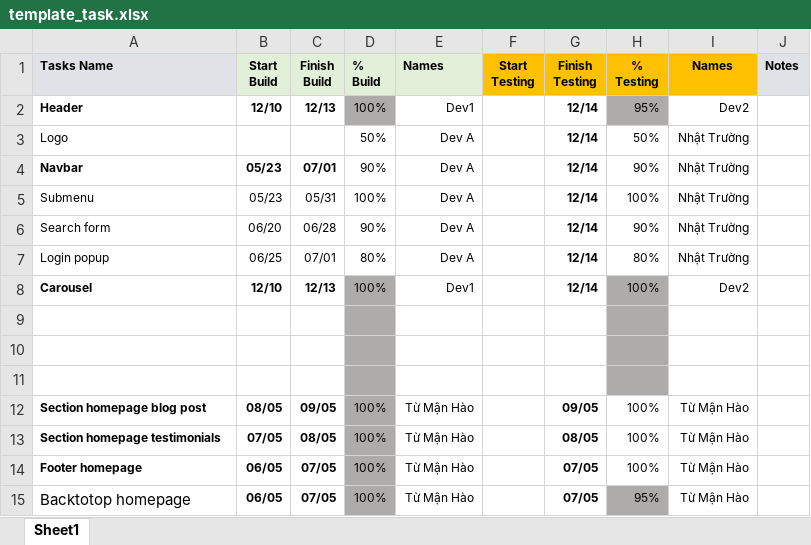
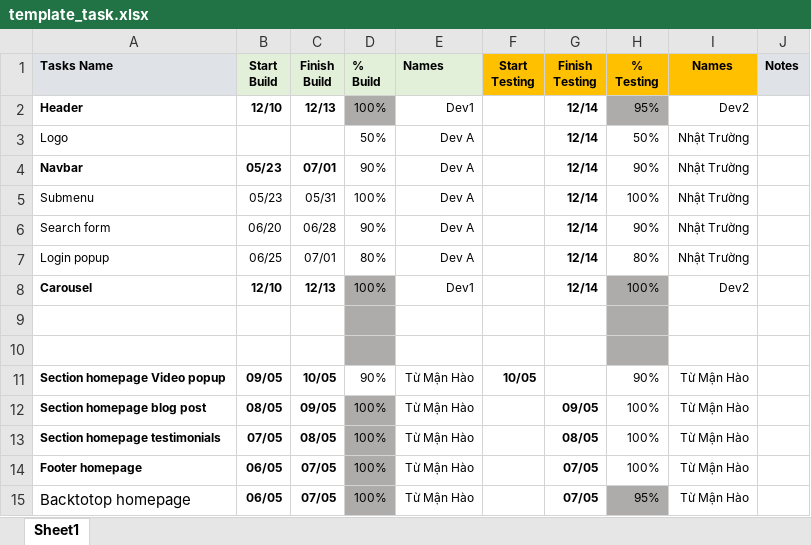
Before and after one commit to Tu-Hao/BC69-Diner-Project, an Excel workbook: Phân chia công việc/template_task.xlsx, sheet Sheet1, drawn as a sheet; values as stored, in another font and other column widths than the file's, no borders; conditional formats not drawn; the diff names each change by its address in the sheet, - before the commit and + after, or states it on an @@ line.

Commit message:
Đã add code cho section video popup, đang bị lỗi chưa play video đc, đã fix nút back to top

```diff
--- a/Phân chia công việc/template_task.xlsx (sheet Sheet1)
+++ b/Phân chia công việc/template_task.xlsx (sheet Sheet1)
-row 11: (empty)
+row 11: Section homepage Video popup | 09/05 | 10/05 | 90% | Từ Mận Hào | 10/05 |  | 90% | Từ Mận Hào
-D11 fill: #AEABAB
+D11 fill: none
-H11 fill: #AEABAB
+H11 fill: none
```
Also changed, not shown: 2 other files.
